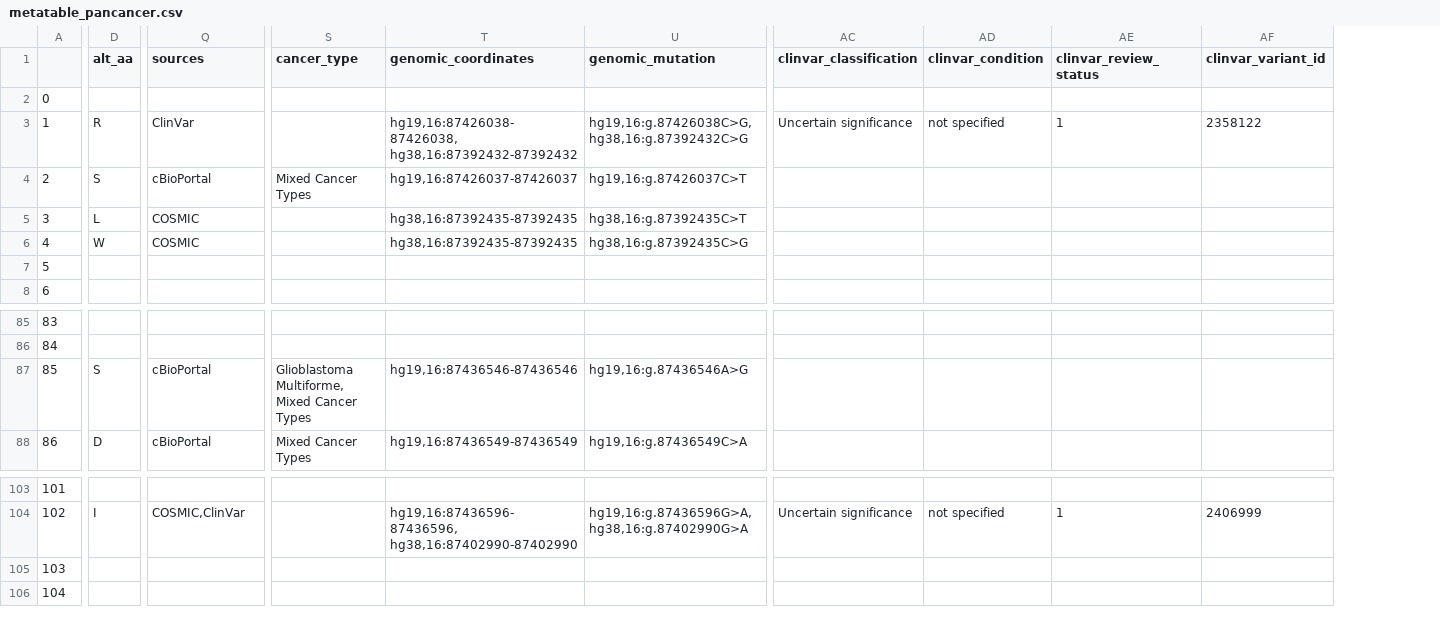
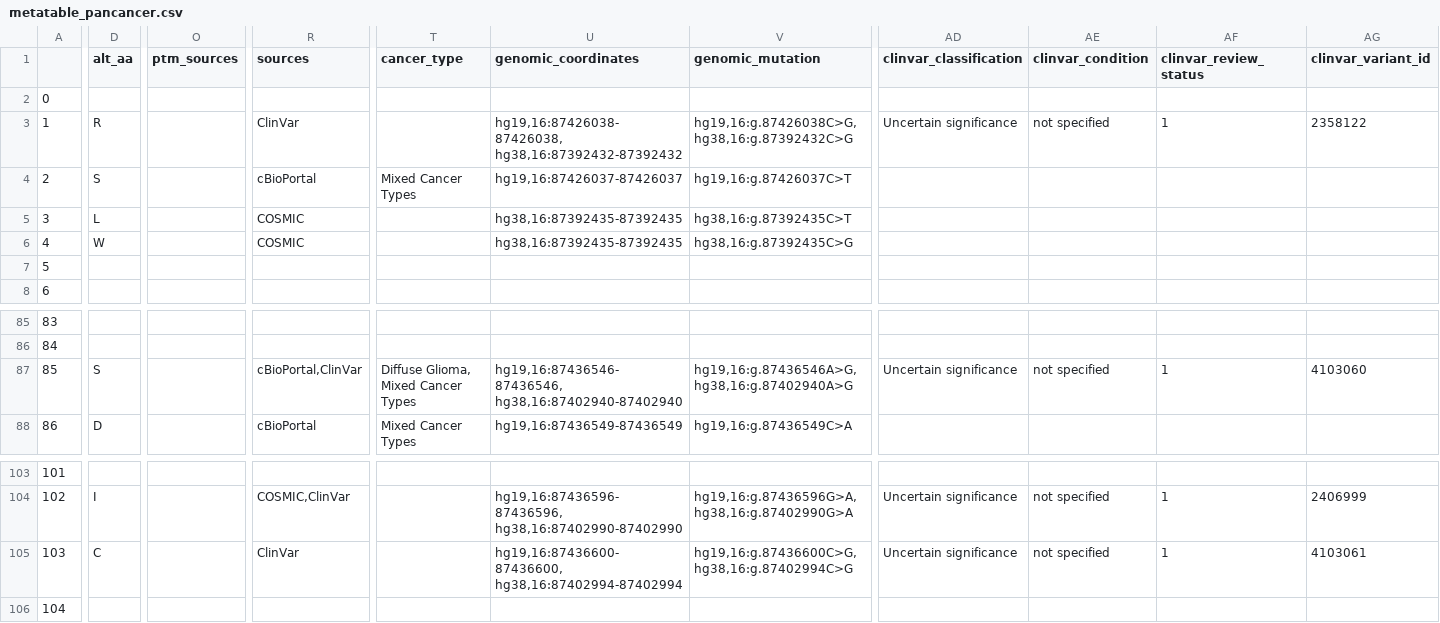
Before and after one commit to ELELAB/cancermuts, a CSV file: docs/metatable_pancancer.csv, drawn as a sheet; only a part is shown, gaps mark what is left out; addresses are those after the commit; the diff covers the shown part only; the diff names each change by its address in the sheet, - before the commit and + after, or states it on an @@ line.

```diff
--- a/docs/metatable_pancancer.csv
+++ b/docs/metatable_pancancer.csv
+column O (ptm_sources), empty
-R87 (sources): cBioPortal
+R87 (sources): cBioPortal,ClinVar
-T87 (cancer_type): Glioblastoma Multiforme, Mixed Cancer Types
+T87 (cancer_type): Diffuse Glioma, Mixed Cancer Types
-U87 (genomic_coordinates): hg19,16:87436546-87436546
+U87 (genomic_coordinates): hg19,16:87436546-87436546, hg38,16:87402940-87402940
-V87 (genomic_mutation): hg19,16:g.87436546A>G
+V87 (genomic_mutation): hg19,16:g.87436546A>G, hg38,16:g.87402940A>G
-AD87 (clinvar_classification): (empty)
+AD87 (clinvar_classification): Uncertain significance
-AE87 (clinvar_condition): (empty)
+AE87 (clinvar_condition): not specified
-AF87 (clinvar_review_status): (empty)
+AF87 (clinvar_review_status): 1
-AG87 (clinvar_variant_id): (empty)
+AG87 (clinvar_variant_id): 4103060
-D105 (alt_aa): (empty)
+D105 (alt_aa): C
-R105 (sources): (empty)
+R105 (sources): ClinVar
-U105 (genomic_coordinates): (empty)
+U105 (genomic_coordinates): hg19,16:87436600-87436600, hg38,16:87402994-87402994
-V105 (genomic_mutation): (empty)
+V105 (genomic_mutation): hg19,16:g.87436600C>G, hg38,16:g.87402994C>G
-AD105 (clinvar_classification): (empty)
+AD105 (clinvar_classification): Uncertain significance
-AE105 (clinvar_condition): (empty)
+AE105 (clinvar_condition): not specified
-AF105 (clinvar_review_status): (empty)
+AF105 (clinvar_review_status): 1
-AG105 (clinvar_variant_id): (empty)
+AG105 (clinvar_variant_id): 4103061
```
Also changed, not shown: 2 edited cells elsewhere in this file, docs/metatable.csv, docs/metatable_non_canonical.csv, 3 other files.
